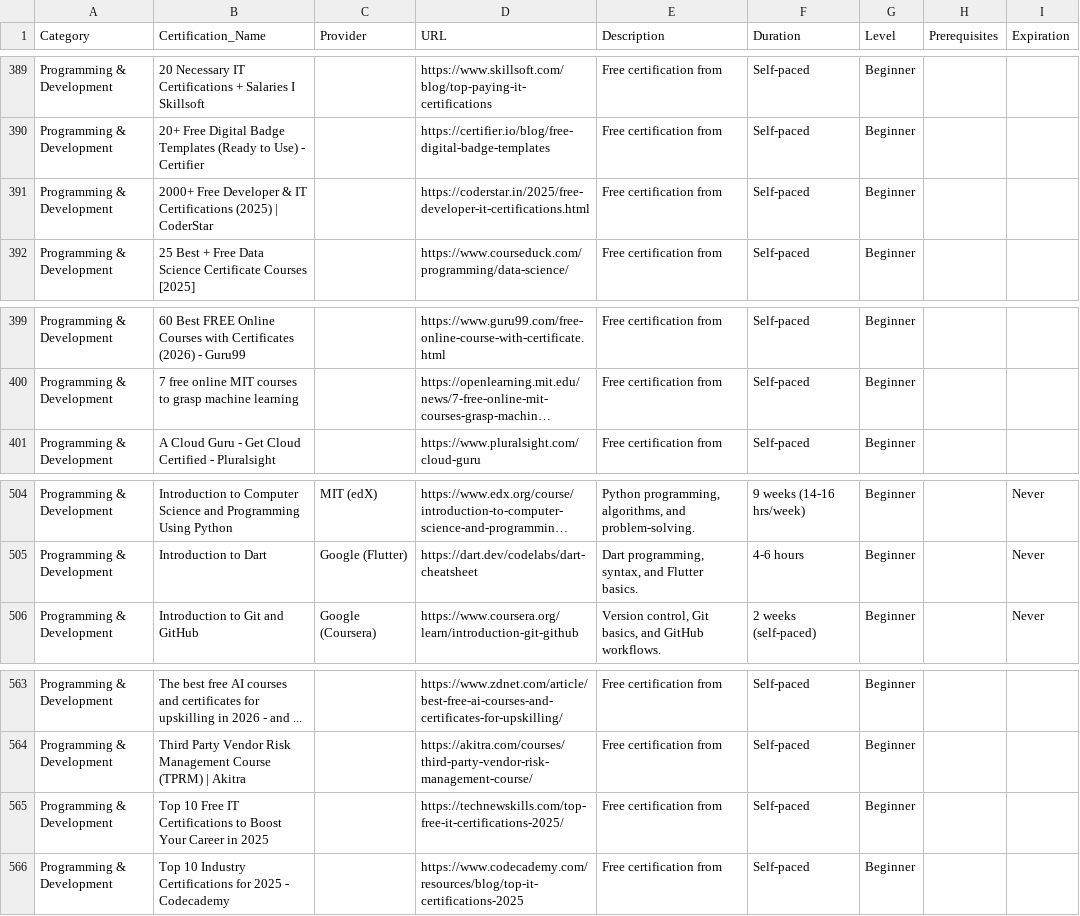
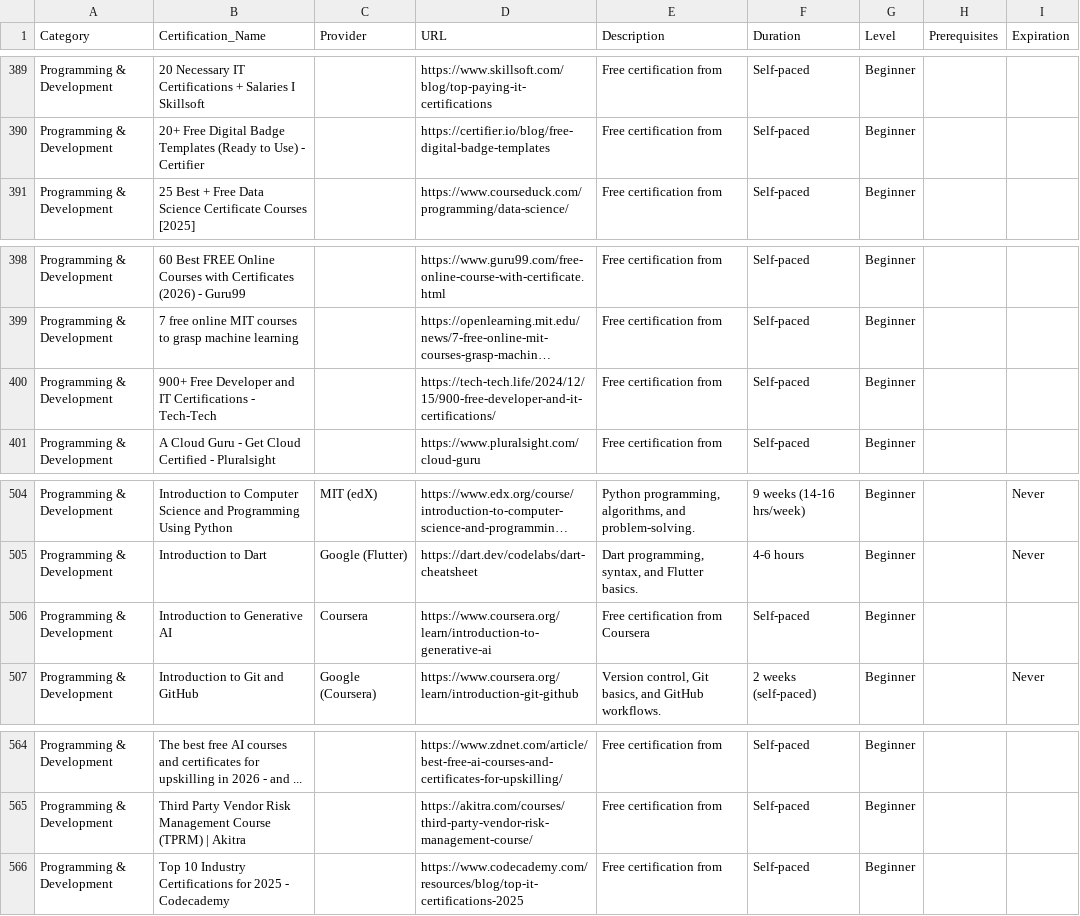
Before and after one commit to saint1415/free_certs, a CSV file: free_certifications.csv, drawn as a sheet; only a part is shown, gaps mark what is left out; long unchanged cells end in …; removed rows and columns are numbered as before the commit, all else as after; the diff names each change by its address in the sheet, - before the commit and + after, or states it on an @@ line.

```diff
--- a/free_certifications.csv
+++ b/free_certifications.csv
-row 391: Programming & Development | 2000+ Free Developer & IT Certifications (2025) | CoderStar |  | https://coderstar.in/2025/free-developer-it-certifications.html | Free certification from | Self-paced | Beginner
+row 400: Programming & Development | 900+ Free Developer and IT Certifications - Tech-Tech |  | https://tech-tech.life/2024/12/15/900-free-developer-and-it-certifications/ | Free certification from | Self-paced | Beginner
+row 506: Programming & Development | Introduction to Generative AI | Coursera | https://www.coursera.org/learn/introduction-to-generative-ai | Free certification from Coursera | Self-paced | Beginner
-row 565: Programming & Development | Top 10 Free IT Certifications to Boost Your Career in 2025 |  | https://technewskills.com/top-free-it-certifications-2025/ | Free certification from | Self-paced | Beginner
```
Also changed, not shown: 2 other files.
